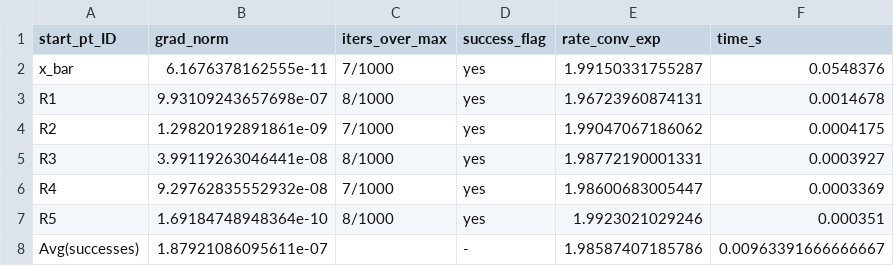
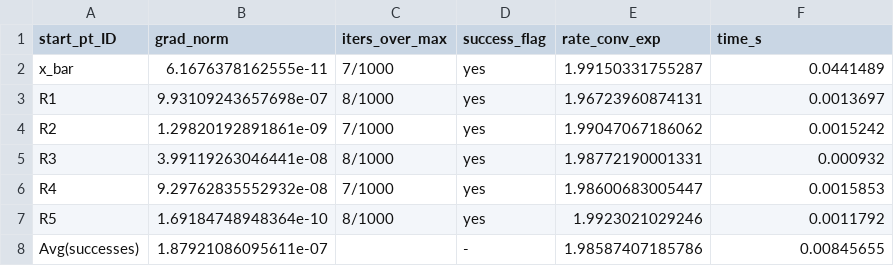
Before and after one commit to giammyjeck/UnconstrainedOptimization4LSP, a CSV file: main/outputs/tables/Problem31_truncated_n2_table.csv, drawn as a sheet.

```diff
--- a/main/outputs/tables/Problem31_truncated_n2_table.csv
+++ b/main/outputs/tables/Problem31_truncated_n2_table.csv
@@ -1,8 +1,8 @@
 start_pt_ID,grad_norm,iters_over_max,success_flag,rate_conv_exp,time_s
-x_bar,6.1676378162555e-11,7/1000,yes,1.99150331755287,0.0548376
-R1,9.93109243657698e-07,8/1000,yes,1.96723960874131,0.0014678
-R2,1.29820192891861e-09,7/1000,yes,1.99047067186062,0.0004175
-R3,3.99119263046441e-08,8/1000,yes,1.98772190001331,0.0003927
-R4,9.29762835552932e-08,7/1000,yes,1.98600683005447,0.0003369
-R5,1.69184748948364e-10,8/1000,yes,1.9923021029246,0.000351
-Avg(successes),1.87921086095611e-07,,-,1.98587407185786,0.00963391666666667
+x_bar,6.1676378162555e-11,7/1000,yes,1.99150331755287,0.0441489
+R1,9.93109243657698e-07,8/1000,yes,1.96723960874131,0.0013697
+R2,1.29820192891861e-09,7/1000,yes,1.99047067186062,0.0015242
+R3,3.99119263046441e-08,8/1000,yes,1.98772190001331,0.000932
+R4,9.29762835552932e-08,7/1000,yes,1.98600683005447,0.0015853
+R5,1.69184748948364e-10,8/1000,yes,1.9923021029246,0.0011792
+Avg(successes),1.87921086095611e-07,,-,1.98587407185786,0.00845655
```
Also changed, not shown: main/outputs/tables/Problem31_GLOBAL_table.csv, main/outputs/tables/Problem31_modified_n100000_table.csv, 19 other files.
